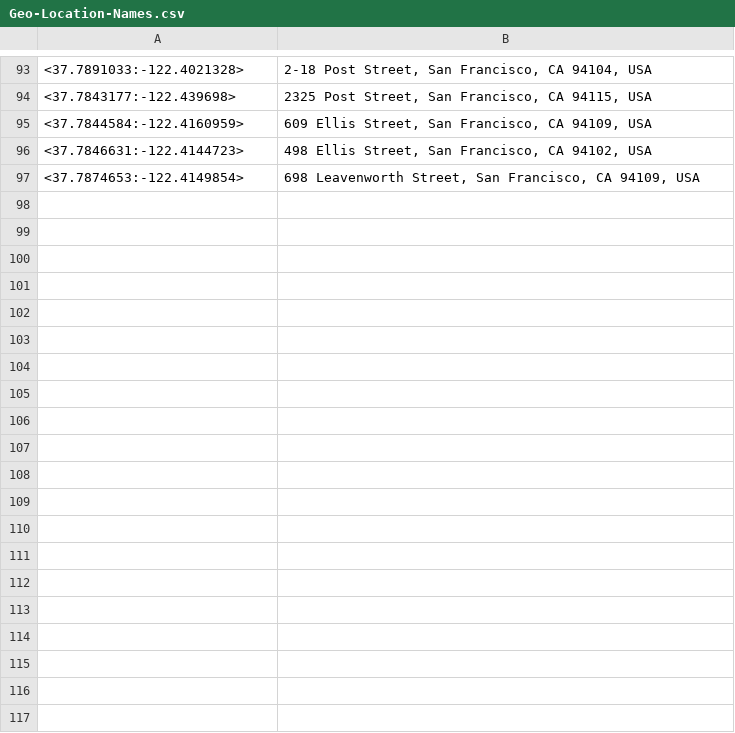
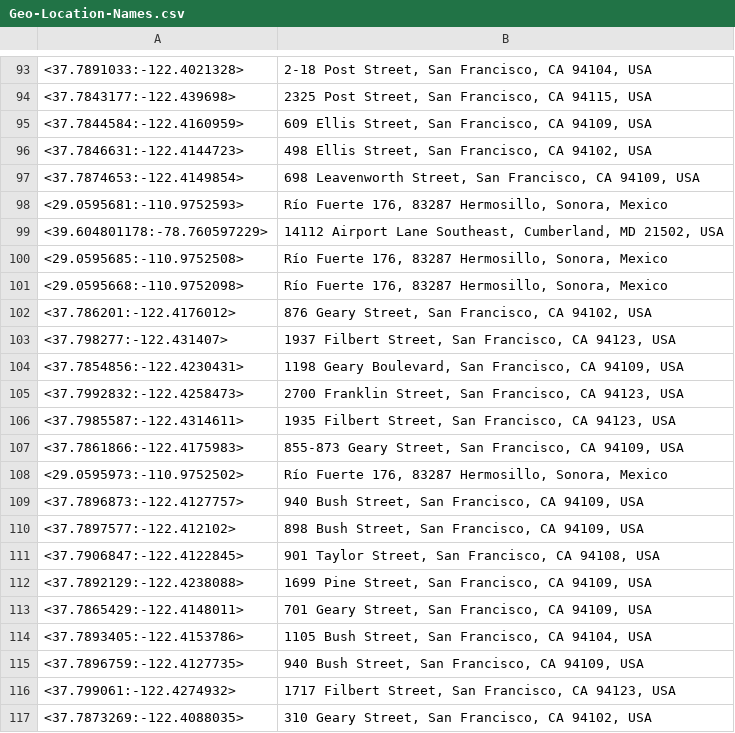
Before and after one commit to TripThru/Gateway, a CSV file: ServiceStack.TripThruPartnerGateway/Web/App_Data/Geo-Location-Names.csv, drawn as a sheet; only a part is shown, gaps mark what is left out; the diff covers the shown part only; the diff names each change by its address in the sheet, - before the commit and + after, or states it on an @@ line.

```diff
--- a/ServiceStack.TripThruPartnerGateway/Web/App_Data/Geo-Location-Names.csv
+++ b/ServiceStack.TripThruPartnerGateway/Web/App_Data/Geo-Location-Names.csv
+row 98: <29.0595681:-110.9752593> | Río Fuerte 176, 83287 Hermosillo, Sonora, Mexico
+row 99: <39.604801178:-78.760597229> | 14112 Airport Lane Southeast, Cumberland, MD 21502, USA
+row 100: <29.0595685:-110.9752508> | Río Fuerte 176, 83287 Hermosillo, Sonora, Mexico
+row 101: <29.0595668:-110.9752098> | Río Fuerte 176, 83287 Hermosillo, Sonora, Mexico
+row 102: <37.786201:-122.4176012> | 876 Geary Street, San Francisco, CA 94102, USA
+row 103: <37.798277:-122.431407> | 1937 Filbert Street, San Francisco, CA 94123, USA
+row 104: <37.7854856:-122.4230431> | 1198 Geary Boulevard, San Francisco, CA 94109, USA
+row 105: <37.7992832:-122.4258473> | 2700 Franklin Street, San Francisco, CA 94123, USA
+row 106: <37.7985587:-122.4314611> | 1935 Filbert Street, San Francisco, CA 94123, USA
+row 107: <37.7861866:-122.4175983> | 855-873 Geary Street, San Francisco, CA 94109, USA
+row 108: <29.0595973:-110.9752502> | Río Fuerte 176, 83287 Hermosillo, Sonora, Mexico
+row 109: <37.7896873:-122.4127757> | 940 Bush Street, San Francisco, CA 94109, USA
+row 110: <37.7897577:-122.412102> | 898 Bush Street, San Francisco, CA 94109, USA
+row 111: <37.7906847:-122.4122845> | 901 Taylor Street, San Francisco, CA 94108, USA
+row 112: <37.7892129:-122.4238088> | 1699 Pine Street, San Francisco, CA 94109, USA
+row 113: <37.7865429:-122.4148011> | 701 Geary Street, San Francisco, CA 94109, USA
+row 114: <37.7893405:-122.4153786> | 1105 Bush Street, San Francisco, CA 94104, USA
+row 115: <37.7896759:-122.4127735> | 940 Bush Street, San Francisco, CA 94109, USA
+row 116: <37.799061:-122.4274932> | 1717 Filbert Street, San Francisco, CA 94123, USA
+row 117: <37.7873269:-122.4088035> | 310 Geary Street, San Francisco, CA 94102, USA
```
Also changed, not shown: 19 added rows elsewhere in this file, ServiceStack.TripThruGateway/Web/App_Data/Geo-Location-Names.csv, ServiceStack.TripThruPartnerGateway/Web/App_Data/Geo-Routes.csv, 7 other files.
